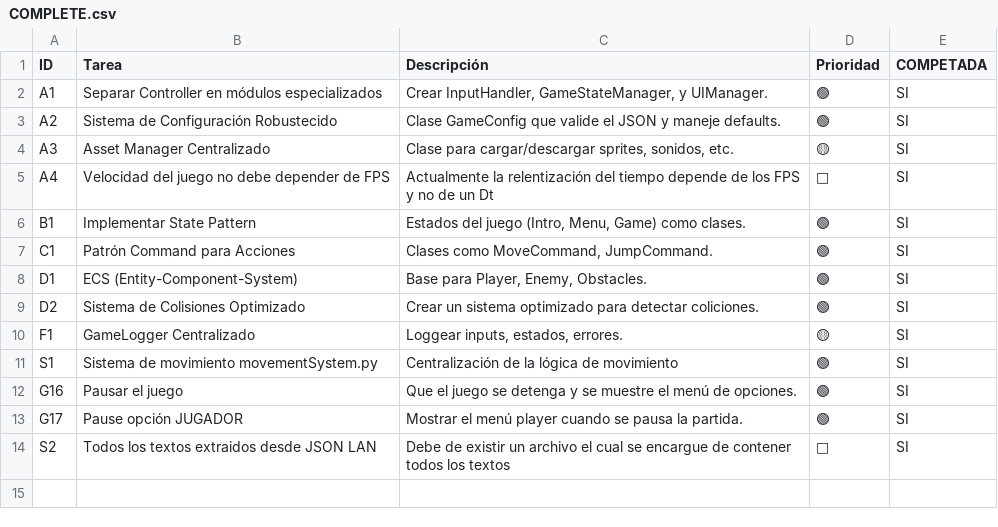
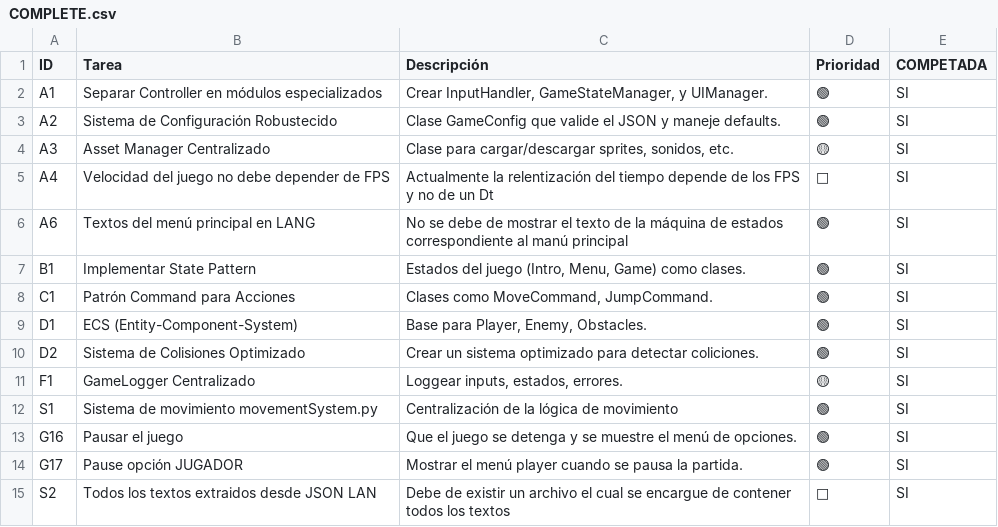
Before and after one commit to felipedelosh/GamePython, a CSV file: Docs/COMPLETE.csv, drawn as a sheet.

```diff
--- a/Docs/COMPLETE.csv
+++ b/Docs/COMPLETE.csv
@@ -5,2 +5,3 @@ A3|Asset Manager Centralizado|Clase para cargar/descargar sprites, sonidos, etc.
 A4|Velocidad del juego no debe depender de FPS|Actualmente la relentización del tiempo depende de los FPS y no de un Dt|🔴|SI
+A6|Textos del menú principal en LANG|No se debe de mostrar el texto de la máquina de estados correspondiente al manú principal|🟢|SI
 B1|Implementar State Pattern|Estados del juego (Intro, Menu, Game) como clases.|🟢|SI
```
Also changed, not shown: Docs/backlog.csv.
